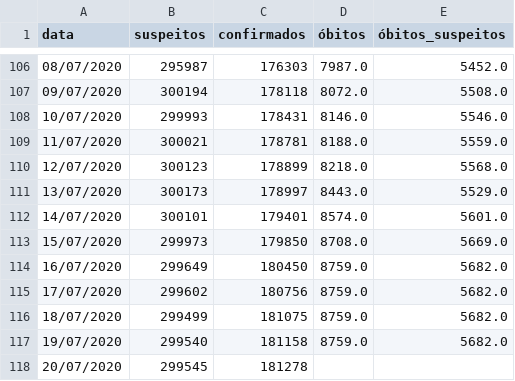
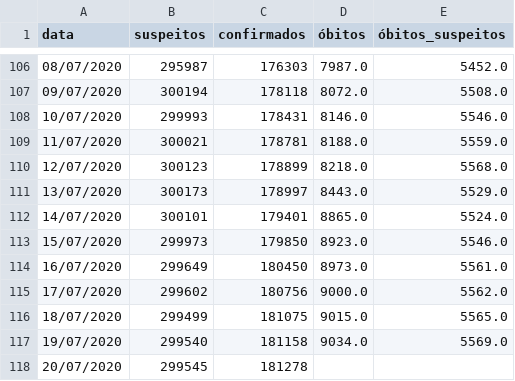
Before and after one commit to DaviSRodrigues/Covid-19-em-Sao-Paulo, a CSV file: dados/dados_cidade_sp.csv, drawn as a sheet; only a part is shown, gaps mark what is left out.

Commit message:
Atualização
- Dados de 21/07/2020

```diff
--- a/dados/dados_cidade_sp.csv
+++ b/dados/dados_cidade_sp.csv
@@ -111,8 +111,8 @@ data,suspeitos,confirmados,óbitos,óbitos_suspeitos
 13/07/2020,300173,178997,8443.0,5529.0
-14/07/2020,300101,179401,8574.0,5601.0
-15/07/2020,299973,179850,8708.0,5669.0
-16/07/2020,299649,180450,8759.0,5682.0
-17/07/2020,299602,180756,8759.0,5682.0
-18/07/2020,299499,181075,8759.0,5682.0
-19/07/2020,299540,181158,8759.0,5682.0
+14/07/2020,300101,179401,8865.0,5524.0
+15/07/2020,299973,179850,8923.0,5546.0
+16/07/2020,299649,180450,8973.0,5561.0
+17/07/2020,299602,180756,9000.0,5562.0
+18/07/2020,299499,181075,9015.0,5565.0
+19/07/2020,299540,181158,9034.0,5569.0
 20/07/2020,299545,181278,,
```
Also changed, not shown: 1 other file.
